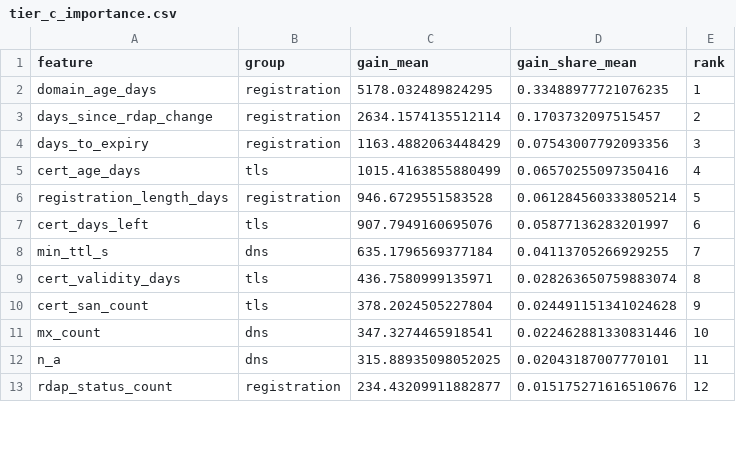
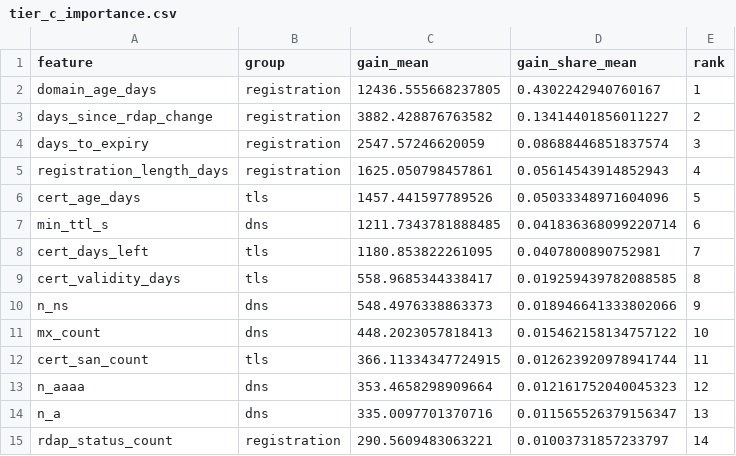
Before and after one commit to gangwaritvik/phishdrift, a CSV file: results/tables/tier_c_importance.csv, drawn as a sheet; only a part is shown; the diff covers the shown part only.

```diff
--- a/results/tables/tier_c_importance.csv
+++ b/results/tables/tier_c_importance.csv
@@ -1,13 +1,15 @@
 feature,group,gain_mean,gain_share_mean,rank
-domain_age_days,registration,5178.032489824295,0.33488977721076235,1
-days_since_rdap_change,registration,2634.1574135512114,0.1703732097515457,2
-days_to_expiry,registration,1163.4882063448429,0.07543007792093356,3
-cert_age_days,tls,1015.4163855880499,0.06570255097350416,4
-registration_length_days,registration,946.6729551583528,0.061284560333805214,5
-cert_days_left,tls,907.7949160695076,0.05877136283201997,6
-min_ttl_s,dns,635.1796569377184,0.04113705266929255,7
-cert_validity_days,tls,436.7580999135971,0.028263650759883074,8
-cert_san_count,tls,378.2024505227804,0.024491151341024628,9
-mx_count,dns,347.3274465918541,0.022462881330831446,10
-n_a,dns,315.88935098052025,0.02043187007770101,11
-rdap_status_count,registration,234.43209911882877,0.015175271616510676,12
+domain_age_days,registration,12436.555668237805,0.4302242940760167,1
+days_since_rdap_change,registration,3882.428876763582,0.13414401856011227,2
+days_to_expiry,registration,2547.57246620059,0.08688446851837574,3
+registration_length_days,registration,1625.050798457861,0.05614543914852943,4
+cert_age_days,tls,1457.441597789526,0.05033348971604096,5
+min_ttl_s,dns,1211.7343781888485,0.041836368099220714,6
+cert_days_left,tls,1180.853822261095,0.0407800890752981,7
+cert_validity_days,tls,558.9685344338417,0.019259439782088585,8
+n_ns,dns,548.4976338863373,0.018946641333802066,9
+mx_count,dns,448.2023057818413,0.015462158134757122,10
+cert_san_count,tls,366.11334347724915,0.012623920978941744,11
+n_aaaa,dns,353.4658298909664,0.012161752040045323,12
+n_a,dns,335.0097701370716,0.011565526379156347,13
+rdap_status_count,registration,290.5609483063221,0.01003731857233797,14
```
Also changed, not shown: 7 added rows, 9 removed rows and 21 edited cells elsewhere in this file, results/tables/tier_c_runs.csv, 4 other files.
